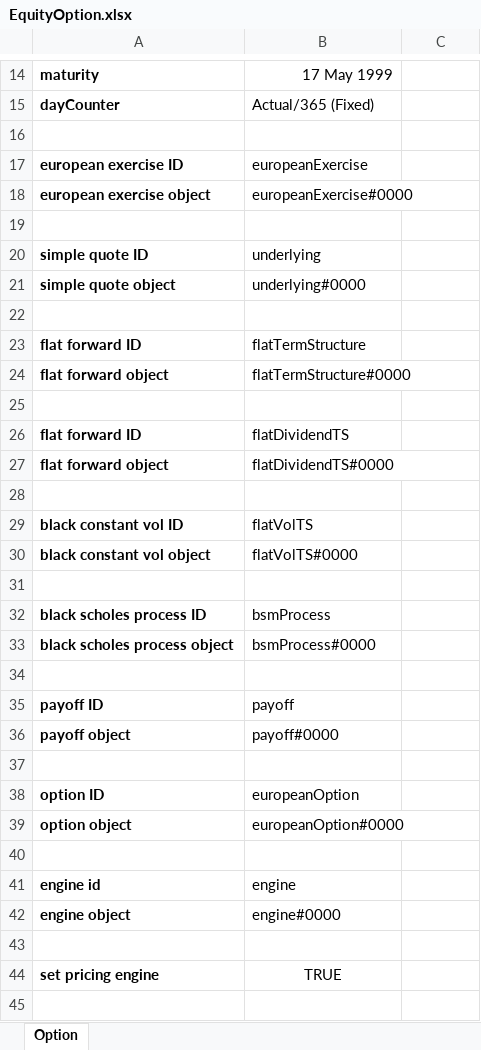
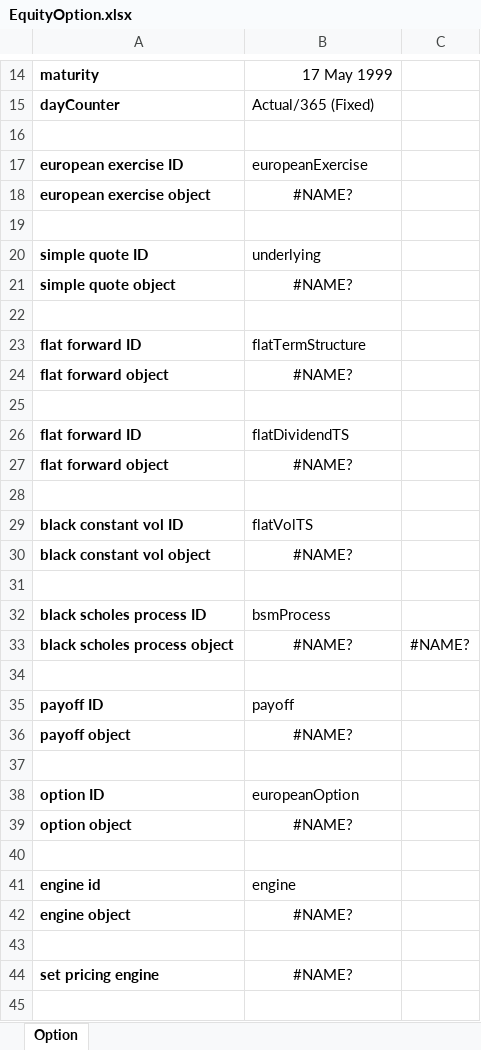
Before and after one commit to eehlers/QuantLibXL, an Excel workbook: Workbooks/EquityOption.xlsx, sheet Option, drawn as a sheet; only a part is shown, gaps mark what is left out; values as stored, in another font and other column widths than the file's, no borders; the diff covers the shown part only; the diff names each change by its address in the sheet, - before the commit and + after, or states it on an @@ line.

Commit message:
save workbook when XLL is not loaded

```diff
--- a/Workbooks/EquityOption.xlsx (sheet Option)
+++ b/Workbooks/EquityOption.xlsx (sheet Option)
-B18: europeanExercise#0000
+B18: #NAME?
-B18 alignment: left
+B18 alignment: center
-B21: underlying#0000
+B21: #NAME?
-B21 alignment: left
+B21 alignment: center
-B24: flatTermStructure#0000
+B24: #NAME?
-B24 alignment: left
+B24 alignment: center
-B27: flatDividendTS#0000
+B27: #NAME?
-B27 alignment: left
+B27 alignment: center
-B30: flatVolTS#0000
+B30: #NAME?
-B30 alignment: left
+B30 alignment: center
-B33: bsmProcess#0000
+B33: #NAME?
-B33 alignment: left
+B33 alignment: center
-C33: (empty)
+C33: #NAME?
-B36: payoff#0000
+B36: #NAME?
-B36 alignment: left
+B36 alignment: center
-B39: europeanOption#0000
+B39: #NAME?
-B39 alignment: left
+B39 alignment: center
-B42: engine#0000
+B42: #NAME?
-B42 alignment: left
+B42 alignment: center
-B44: TRUE
+B44: #NAME?
```
Also changed, not shown: 3 edited cells and cell formats elsewhere in this sheet.
